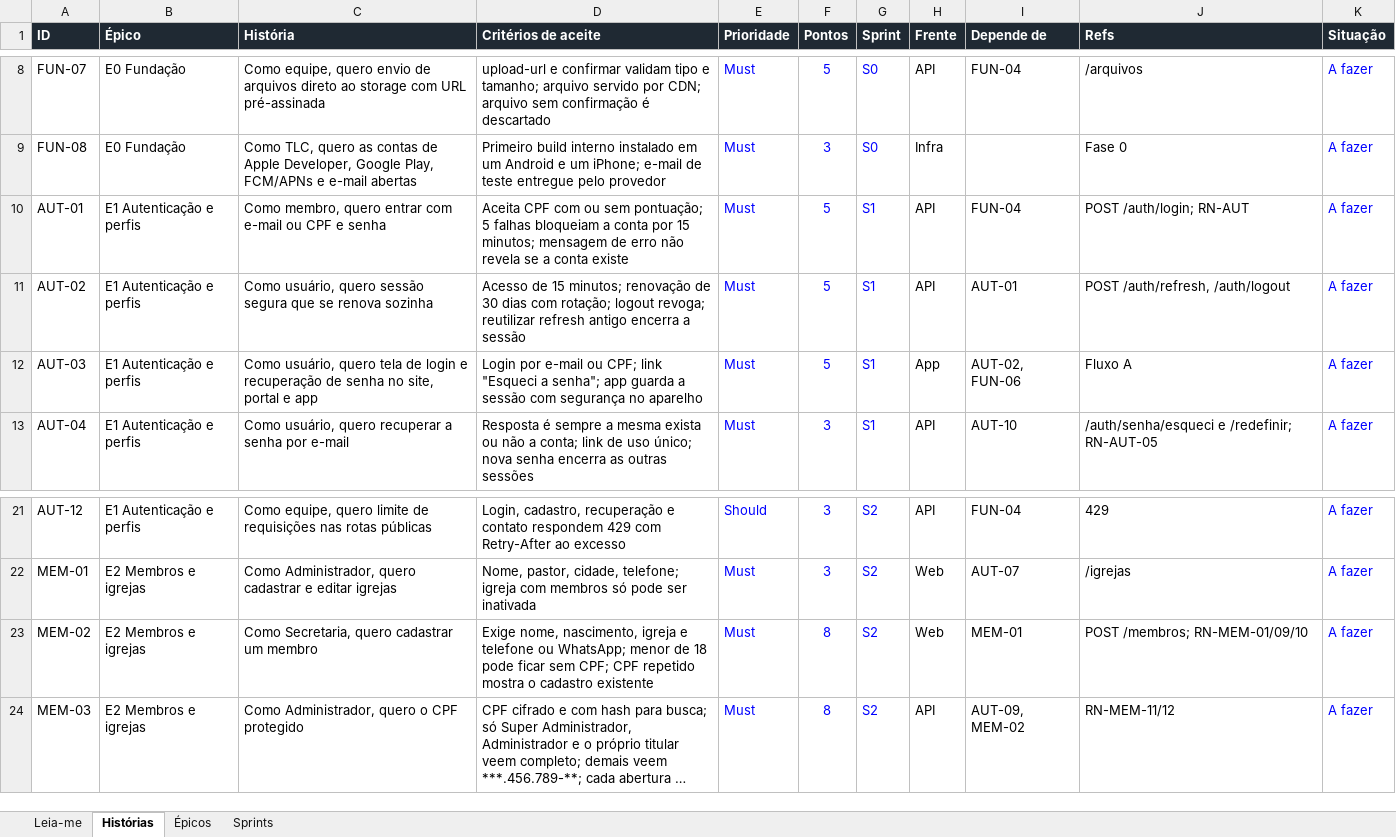
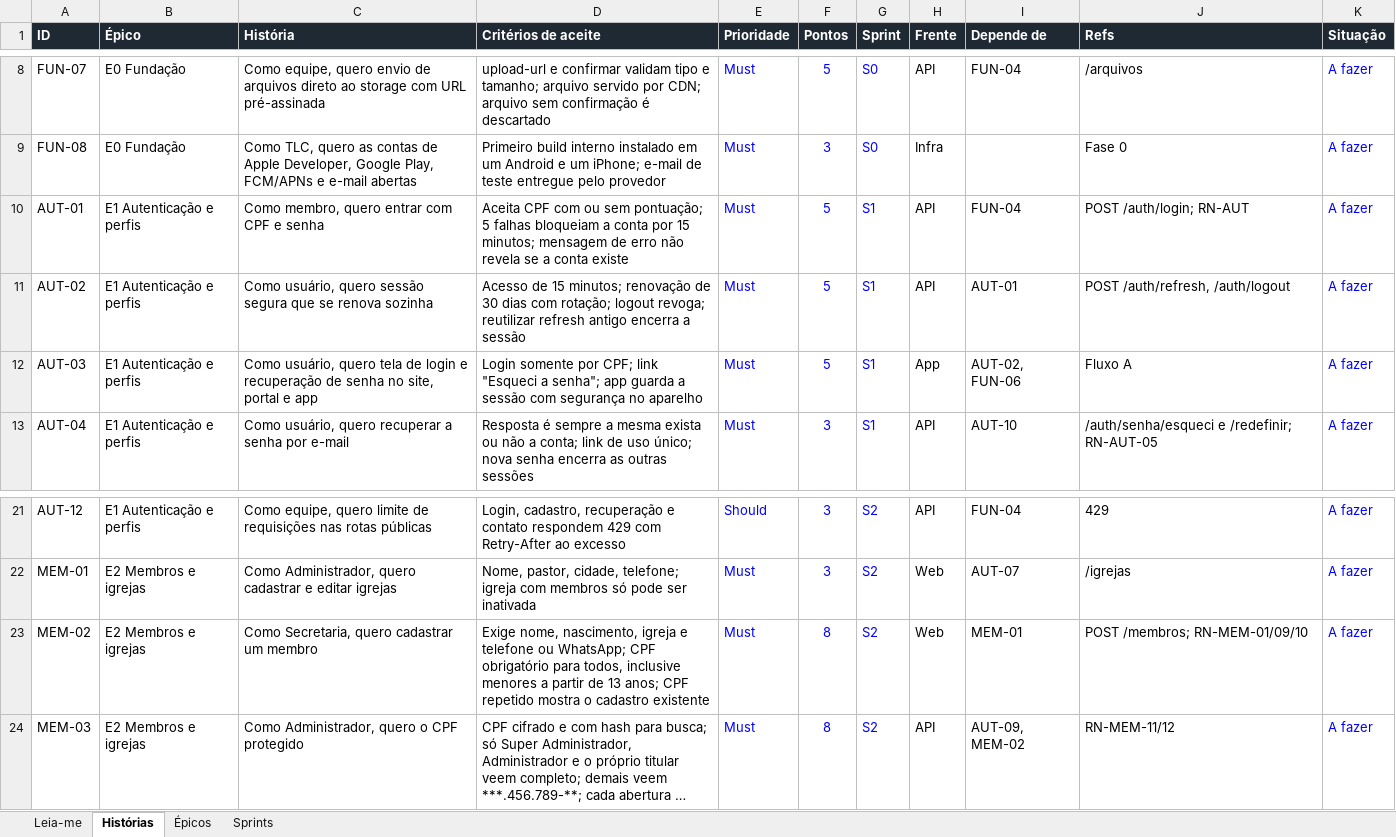
Before and after one commit to leomattoslmg-cpu/tlc-site, an Excel workbook: docs/04-backlog-mvp.xlsx, sheet Histórias, drawn as a sheet; only a part is shown, gaps mark what is left out; long unchanged cells end in …; values as stored, in another font and other column widths than the file's, no borders; conditional formats not drawn; the diff names each change by its address in the sheet, - before the commit and + after, or states it on an @@ line.

```diff
--- a/docs/04-backlog-mvp.xlsx (sheet Histórias)
+++ b/docs/04-backlog-mvp.xlsx (sheet Histórias)
-C10 (História): …entrar com e-mail ou CPF e…
+C10 (História): …entrar com CPF e…
-D12 (Critérios de aceite): Login por e-mail ou CPF; link…
+D12 (Critérios de aceite): Login somente por CPF; link…
-D23 (Critérios de aceite): …ou WhatsApp; menor de 18 pode ficar sem CPF; CPF repetido…
+D23 (Critérios de aceite): …ou WhatsApp; CPF obrigatório para todos, inclusive menores a partir de 13 anos; CPF repetido…
```
Also changed, not shown: sheet Épicos, sheet Sprints, 4 other files.
